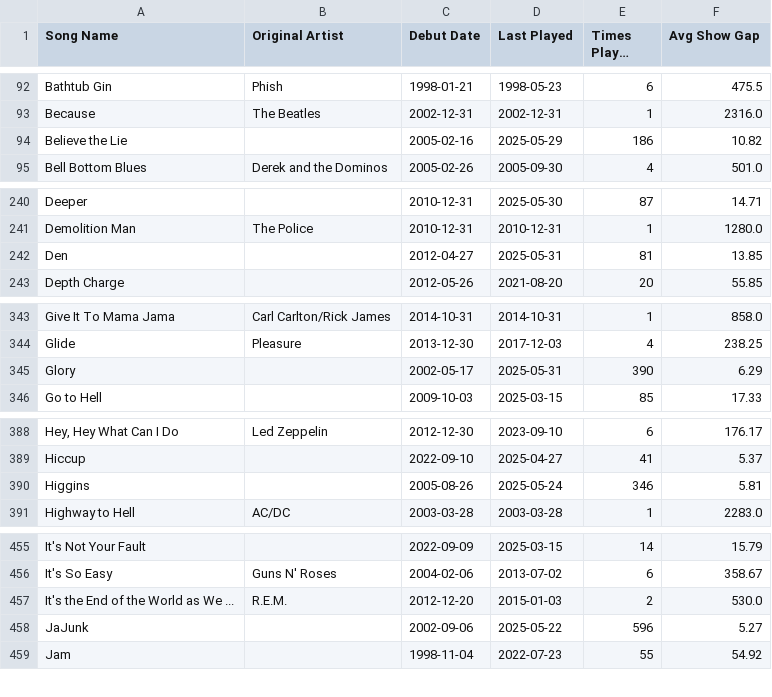
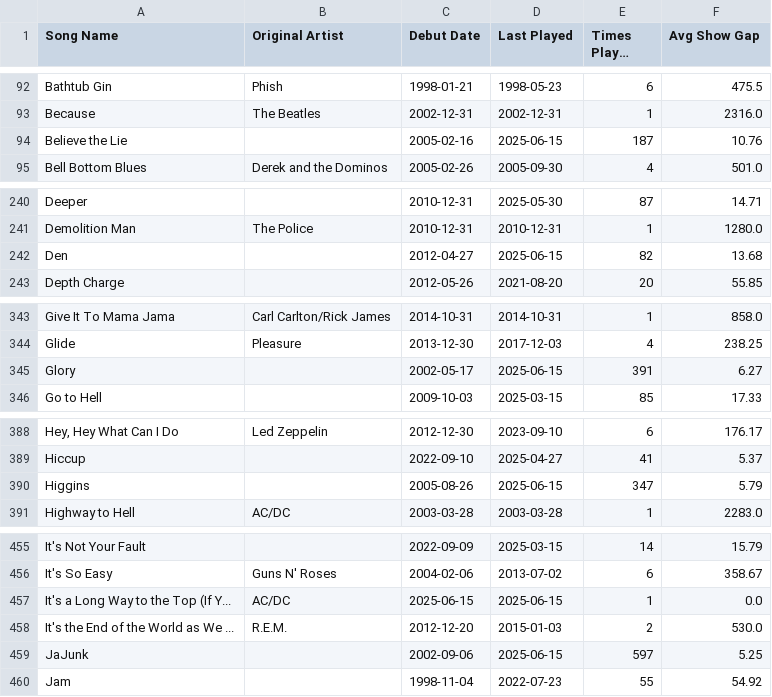
Before and after one commit to connorkitchings/Concerts, a CSV file: Data/UM/From Web/songdata.csv, drawn as a sheet; only a part is shown, gaps mark what is left out; long unchanged cells end in …; addresses are those after the commit; the diff covers the shown part only; the diff names each change by its address in the sheet, - before the commit and + after, or states it on an @@ line.

```diff
--- a/Data/UM/From Web/songdata.csv
+++ b/Data/UM/From Web/songdata.csv
-D94 (Last Played): 2025-05-29
+D94 (Last Played): 2025-06-15
-E94 (Times Played Live): 186
+E94 (Times Played Live): 187
-F94 (Avg Show Gap): 10.82
+F94 (Avg Show Gap): 10.76
-D242 (Last Played): 2025-05-31
+D242 (Last Played): 2025-06-15
-E242 (Times Played Live): 81
+E242 (Times Played Live): 82
-F242 (Avg Show Gap): 13.85
+F242 (Avg Show Gap): 13.68
-D345 (Last Played): 2025-05-31
+D345 (Last Played): 2025-06-15
-E345 (Times Played Live): 390
+E345 (Times Played Live): 391
-F345 (Avg Show Gap): 6.29
+F345 (Avg Show Gap): 6.27
-D390 (Last Played): 2025-05-24
+D390 (Last Played): 2025-06-15
-E390 (Times Played Live): 346
+E390 (Times Played Live): 347
-F390 (Avg Show Gap): 5.81
+F390 (Avg Show Gap): 5.79
+row 457: It's a Long Way to the Top (If Y... | AC/DC | 2025-06-15 | 2025-06-15 | 1 | 0.0
-D459 (Last Played): 2025-05-22
+D459 (Last Played): 2025-06-15
-E459 (Times Played Live): 596
+E459 (Times Played Live): 597
-F459 (Avg Show Gap): 5.27
+F459 (Avg Show Gap): 5.25
```
Also changed, not shown: 20 edited cells elsewhere in this file, Data/Goose/From Web/setlistdata.csv, Data/Goose/From Web/venuedata.csv, 7 other files.
